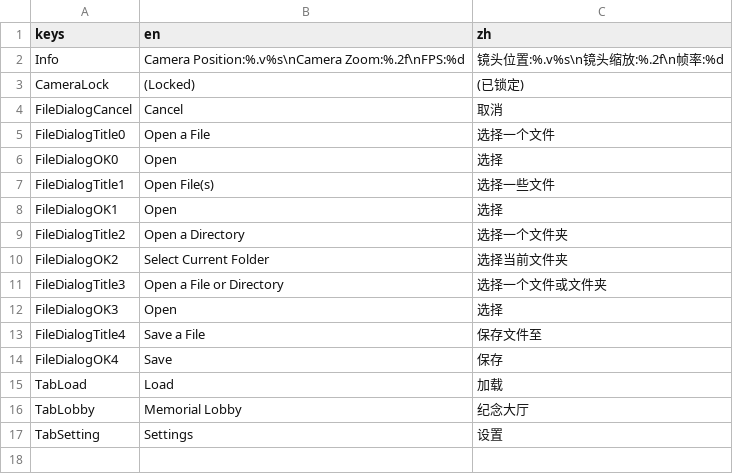
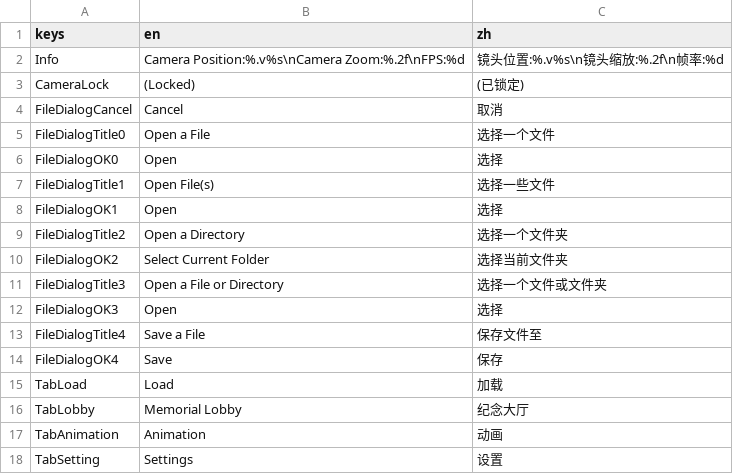
Before and after one commit to cueavyqwp/spine-viewer, a CSV file: assets/lang/lang.csv, drawn as a sheet.

```diff
--- a/assets/lang/lang.csv
+++ b/assets/lang/lang.csv
@@ -16,2 +16,3 @@ TabLoad,Load,加载
 TabLobby,Memorial Lobby,纪念大厅
+TabAnimation,Animation,动画
 TabSetting,Settings,设置
```
Also changed, not shown: 3 other files.
